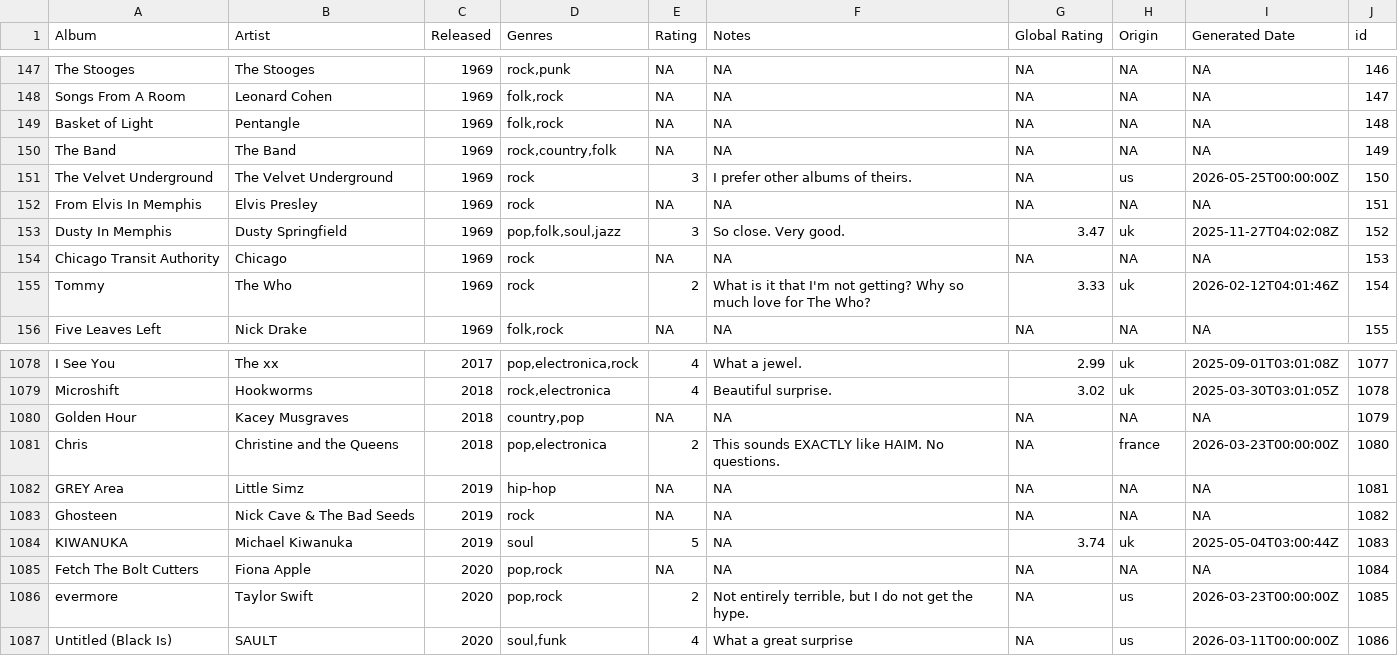
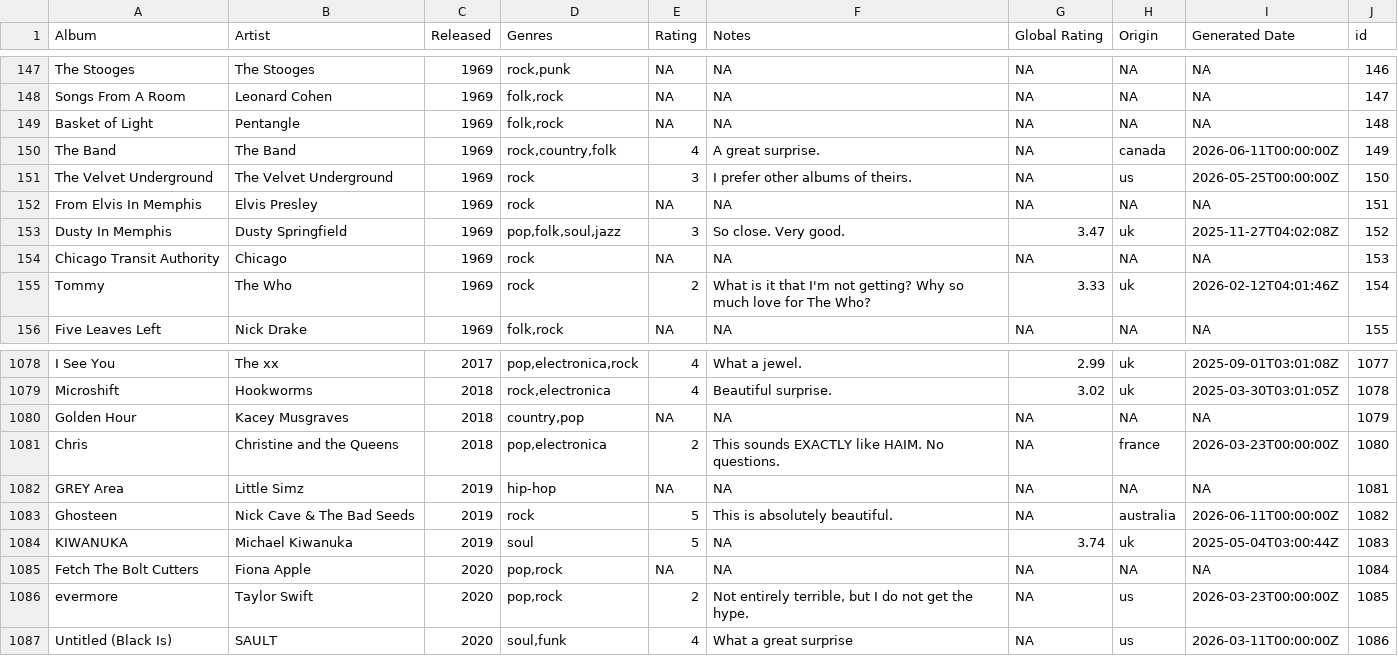
Before and after one commit to juanllave/onethousand, a CSV file: files/complete.csv, drawn as a sheet; only a part is shown, gaps mark what is left out.

```diff
--- a/files/complete.csv
+++ b/files/complete.csv
@@ -150,3 +150,3 @@ Songs From A Room,Leonard Cohen,1969,"folk,rock",NA,NA,NA,NA,NA,147
 Basket of Light,Pentangle,1969,"folk,rock",NA,NA,NA,NA,NA,148
-The Band,The Band,1969,"rock,country,folk",NA,NA,NA,NA,NA,149
+The Band,The Band,1969,"rock,country,folk",4,A great surprise.,NA,canada,2026-06-11T00:00:00Z,149
 The Velvet Underground,The Velvet Underground,1969,rock,3,I prefer other albums of theirs.,NA,us,2026-05-25T00:00:00Z,150
@@ -1087,3 +1087,3 @@ Chris,Christine and the Queens,2018,"pop,electronica",2,This sounds EXACTLY like
 GREY Area,Little Simz,2019,hip-hop,NA,NA,NA,NA,NA,1081
-Ghosteen,Nick Cave & The Bad Seeds,2019,rock,NA,NA,NA,NA,NA,1082
+Ghosteen,Nick Cave & The Bad Seeds,2019,rock,5,This is absolutely beautiful.,NA,australia,2026-06-11T00:00:00Z,1082
 KIWANUKA,Michael Kiwanuka,2019,soul,5,NA,3.74,uk,2025-05-04T03:00:44Z,1083
```
Also changed, not shown: 1 other file.
